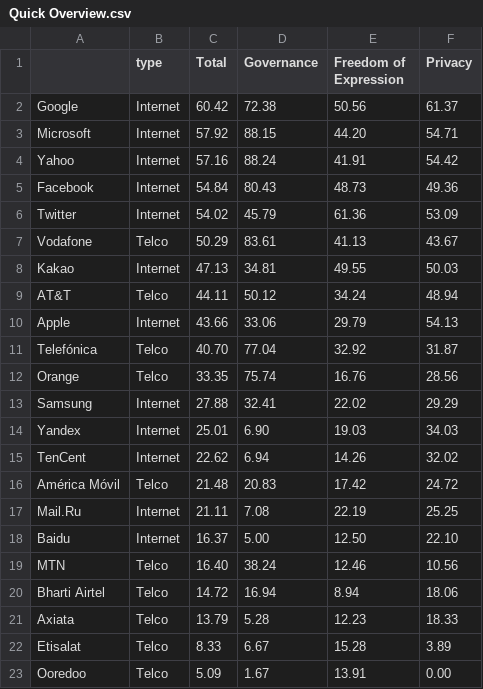
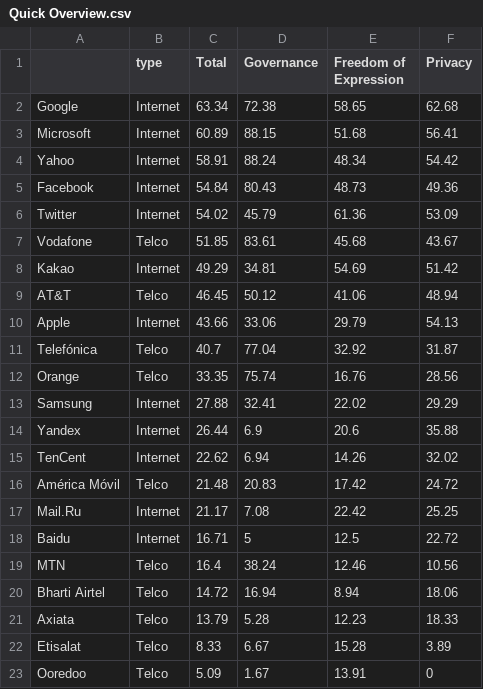
Before and after one commit to rankingdigitalrights/index2018, a CSV file: RDRIndex/2018data/Quick Overview.csv, drawn as a sheet.

```diff
--- a/RDRIndex/2018data/Quick Overview.csv
+++ b/RDRIndex/2018data/Quick Overview.csv
@@ -1,20 +1,20 @@
 ,type,Total,Governance,Freedom of Expression,Privacy
-Google,Internet,60.42,72.38,50.56,61.37
-Microsoft,Internet,57.92,88.15,44.20,54.71
-Yahoo,Internet,57.16,88.24,41.91,54.42
+Google,Internet,63.34,72.38,58.65,62.68
+Microsoft,Internet,60.89,88.15,51.68,56.41
+Yahoo,Internet,58.91,88.24,48.34,54.42
 Facebook,Internet,54.84,80.43,48.73,49.36
 Twitter,Internet,54.02,45.79,61.36,53.09
-Vodafone,Telco,50.29,83.61,41.13,43.67
-Kakao,Internet,47.13,34.81,49.55,50.03
-AT&T,Telco,44.11,50.12,34.24,48.94
+Vodafone,Telco,51.85,83.61,45.68,43.67
+Kakao,Internet,49.29,34.81,54.69,51.42
+AT&T,Telco,46.45,50.12,41.06,48.94
 Apple,Internet,43.66,33.06,29.79,54.13
-Telefónica,Telco,40.70,77.04,32.92,31.87
+Telefónica,Telco,40.7,77.04,32.92,31.87
 Orange,Telco,33.35,75.74,16.76,28.56
 Samsung,Internet,27.88,32.41,22.02,29.29
-Yandex,Internet,25.01,6.90,19.03,34.03
+Yandex,Internet,26.44,6.9,20.6,35.88
 TenCent,Internet,22.62,6.94,14.26,32.02
 América Móvil,Telco,21.48,20.83,17.42,24.72
-Mail.Ru,Internet,21.11,7.08,22.19,25.25
-Baidu,Internet,16.37,5.00,12.50,22.10
-MTN,Telco,16.40,38.24,12.46,10.56
+Mail.Ru,Internet,21.17,7.08,22.42,25.25
+Baidu,Internet,16.71,5,12.5,22.72
+MTN,Telco,16.4,38.24,12.46,10.56
 Bharti Airtel,Telco,14.72,16.94,8.94,18.06
@@ -22,2 +22,2 @@ Axiata,Telco,13.79,5.28,12.23,18.33
 Etisalat,Telco,8.33,6.67,15.28,3.89
-Ooredoo,Telco,5.09,1.67,13.91,0.00
+Ooredoo,Telco,5.09,1.67,13.91,0
```
Also changed, not shown: 2 other files.
